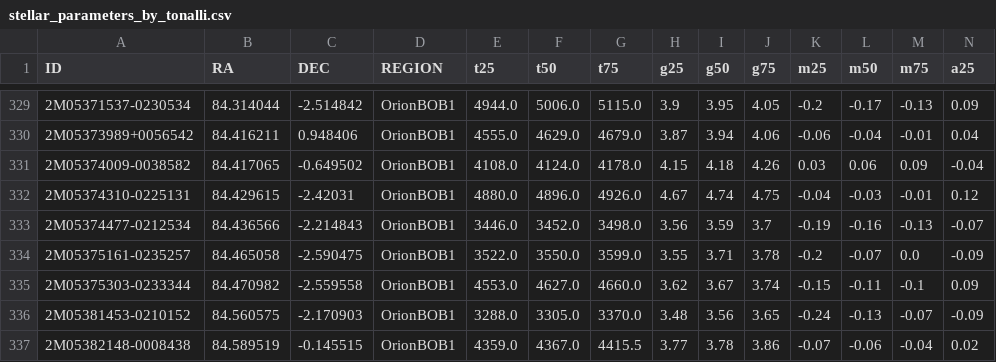
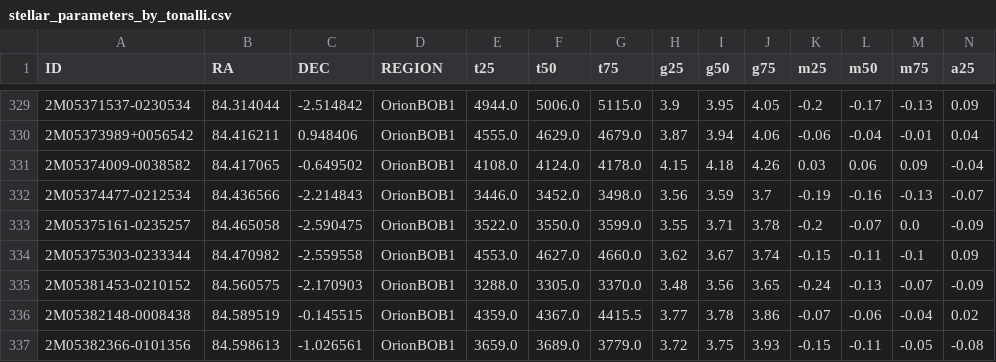
Before and after one commit to Itzarel-H/parameters_young_stars_MT, a CSV file: stellar_parameters_by_tonalli.csv, drawn as a sheet; only a part is shown, gaps mark what is left out; the shorter side is filled out with more unchanged rows; rows hold the shown columns only; the diff names each change by its address in the sheet, - before the commit and + after, or states it on an @@ line.

Commit message:
Update stellar_parameters_by_tonalli.csv

```diff
--- a/stellar_parameters_by_tonalli.csv
+++ b/stellar_parameters_by_tonalli.csv
-row 332: 2M05374310-0225131 | 84.429615 | -2.42031 | OrionBOB1 | 4880.0 | 4896.0 | 4926.0 | 4.67 | 4.74 | 4.75 | -0.04 | -0.03 | -0.01 | 0.12
```
